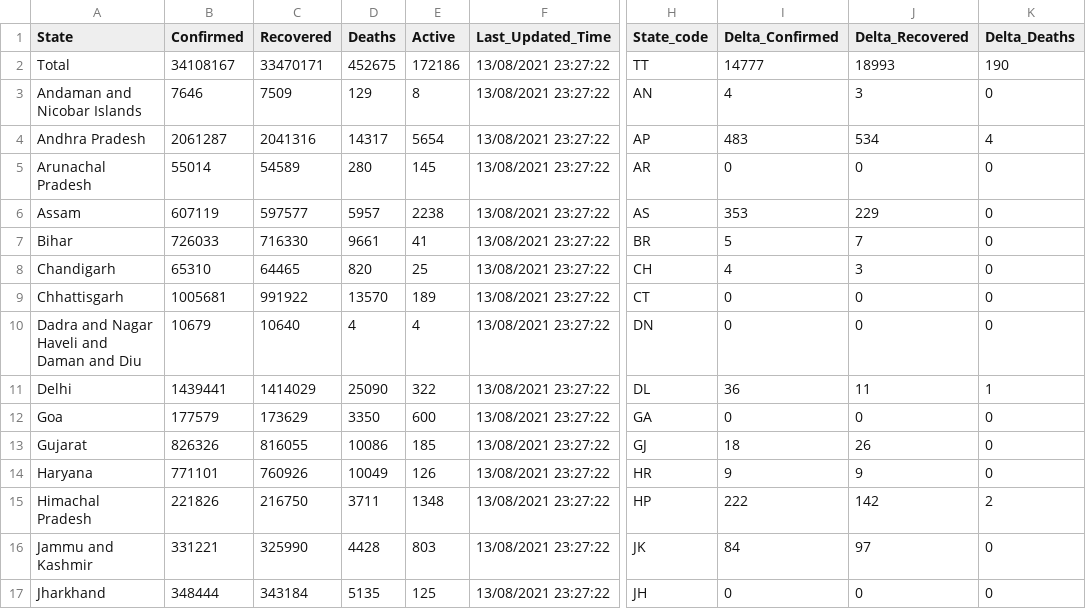
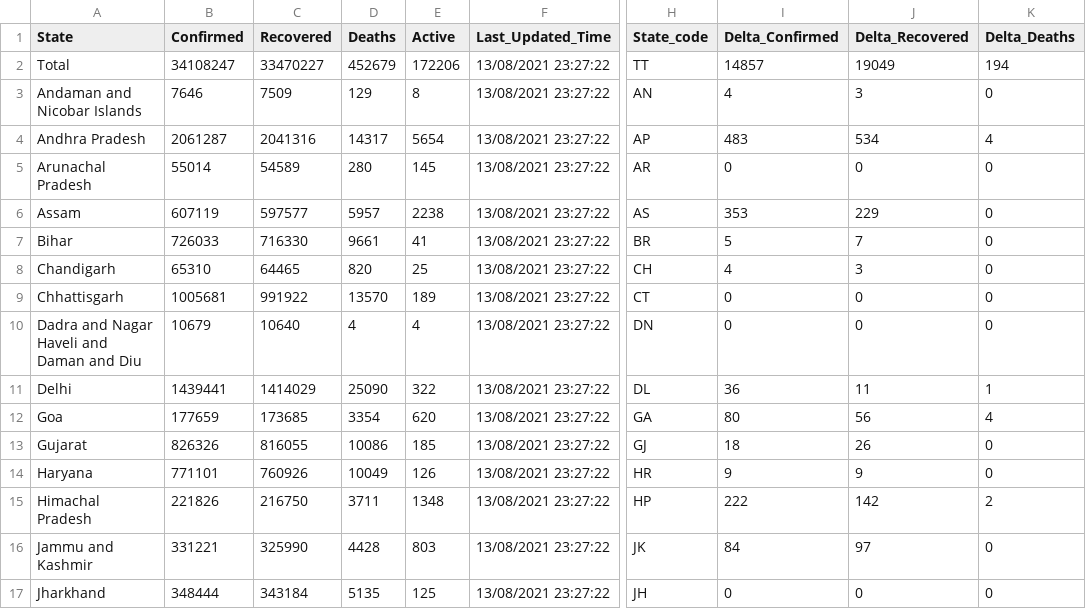
Before and after one commit to covid19india/data, a CSV file: csv/latest/state_wise.csv, drawn as a sheet; only a part is shown, gaps mark what is left out; the diff names each change by its address in the sheet, - before the commit and + after, or states it on an @@ line.

Commit message:
data updated on - Tue Oct 19 21:11:29 IST 2021

```diff
--- a/csv/latest/state_wise.csv
+++ b/csv/latest/state_wise.csv
-B2 (Confirmed): 34108167
+B2 (Confirmed): 34108247
-C2 (Recovered): 33470171
+C2 (Recovered): 33470227
-D2 (Deaths): 452675
+D2 (Deaths): 452679
-E2 (Active): 172186
+E2 (Active): 172206
-I2 (Delta_Confirmed): 14777
+I2 (Delta_Confirmed): 14857
-J2 (Delta_Recovered): 18993
+J2 (Delta_Recovered): 19049
-K2 (Delta_Deaths): 190
+K2 (Delta_Deaths): 194
-B12 (Confirmed): 177579
+B12 (Confirmed): 177659
-C12 (Recovered): 173629
+C12 (Recovered): 173685
-D12 (Deaths): 3350
+D12 (Deaths): 3354
-E12 (Active): 600
+E12 (Active): 620
-I12 (Delta_Confirmed): 0
+I12 (Delta_Confirmed): 80
-J12 (Delta_Recovered): 0
+J12 (Delta_Recovered): 56
-K12 (Delta_Deaths): 0
+K12 (Delta_Deaths): 4
```
Also changed, not shown: csv/latest/district_wise.csv, csv/latest/states.csv, 12 other files.
